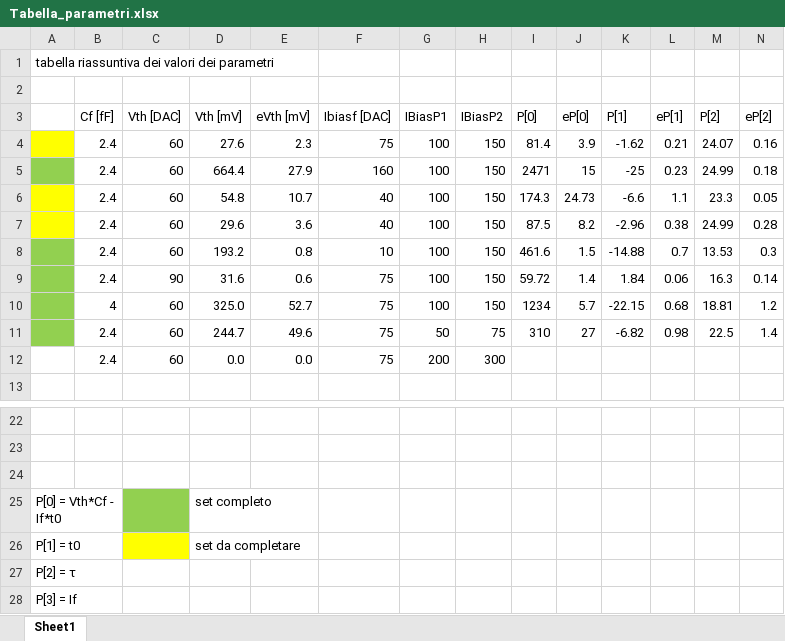
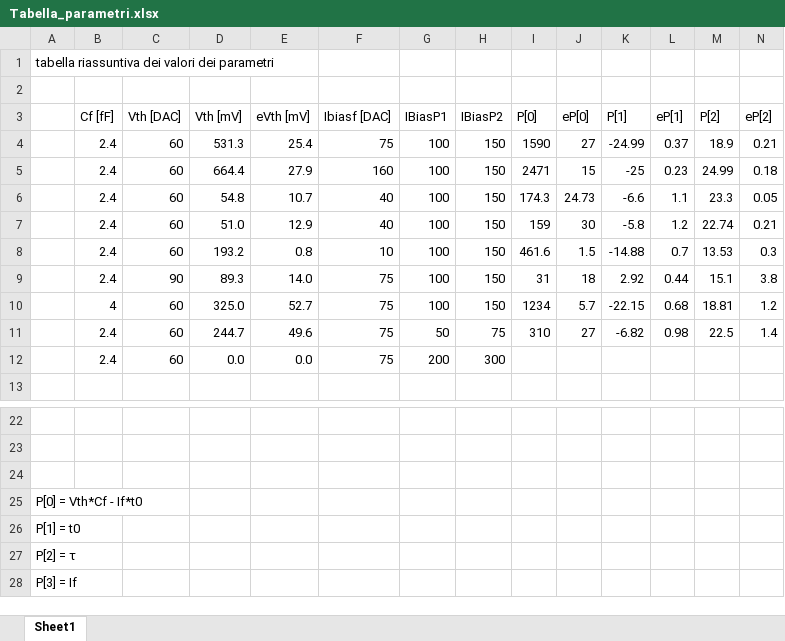
Before and after one commit to LinoD/CHIPIX65-Testing, an Excel workbook: LogBooks/Tabelle/Tabella_parametri.xlsx, sheet Sheet1, drawn as a sheet; only a part is shown, gaps mark what is left out; values as stored, in another font and other column widths than the file's, no borders; removed rows and columns are numbered as before the commit, all else as after; rows hold the shown columns only; the diff names each change by its address in the sheet, - before the commit and + after, or states it on an @@ line.

Commit message:
Tabella_parametri_riassuntiva

```diff
--- a/LogBooks/Tabelle/Tabella_parametri.xlsx (sheet Sheet1)
+++ b/LogBooks/Tabelle/Tabella_parametri.xlsx (sheet Sheet1)
-row 4:  | 2.4 | 60 | 27.6 | 2.3 | 75 | 100 | 150 | 81.4 | 3.9 | -1.62 | 0.21 | 24.07 | 0.16
+row 4:  | 2.4 | 60 | 531.3 | 25.4 | 75 | 100 | 150 | 1590 | 27 | -24.99 | 0.37 | 18.9 | 0.21
-A5 fill: #92D050
+A5 fill: none
-A6 fill: #FFFF00
+A6 fill: none
-row 7:  | 2.4 | 60 | 29.6 | 3.6 | 40 | 100 | 150 | 87.5 | 8.2 | -2.96 | 0.38 | 24.99 | 0.28
+row 7:  | 2.4 | 60 | 51.0 | 12.9 | 40 | 100 | 150 | 159 | 30 | -5.8 | 1.2 | 22.74 | 0.21
-A8 fill: #92D050
+A8 fill: none
-row 9:  | 2.4 | 90 | 31.6 | 0.6 | 75 | 100 | 150 | 59.72 | 1.4 | 1.84 | 0.06 | 16.3 | 0.14
+row 9:  | 2.4 | 90 | 89.3 | 14.0 | 75 | 100 | 150 | 31 | 18 | 2.92 | 0.44 | 15.1 | 3.8
-A10:A11 fill: #92D050
+A10:A11 fill: none
-C25 fill: #92D050
+C25 fill: none
-D25 (Vth [mV]): set completo
+D25 (Vth [mV]): (empty)
-C26 fill: #FFFF00
+C26 fill: none
-D26 (Vth [mV]): set da completare
+D26 (Vth [mV]): (empty)
```
